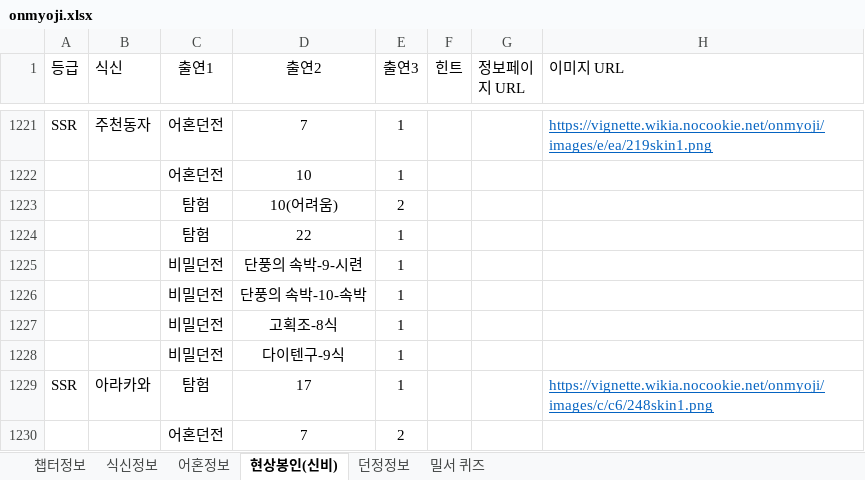
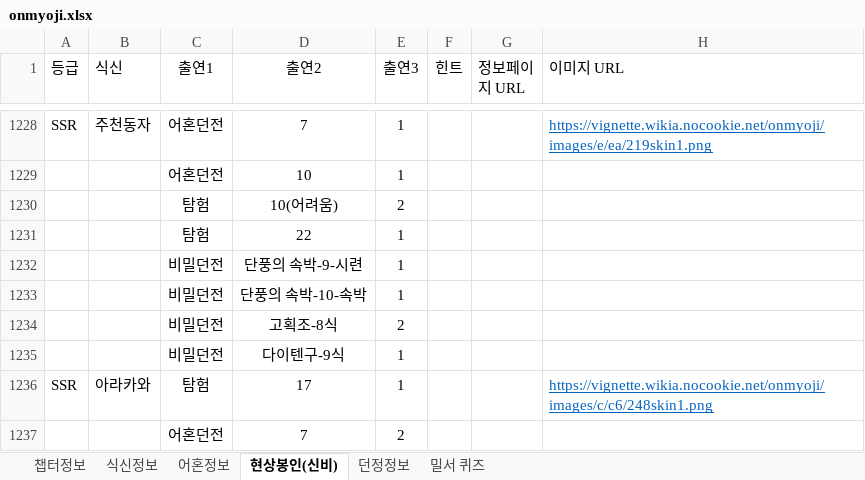
Before and after one commit to devin-sh-kim/onmyoji-bot, an Excel workbook: src/main/resources/onmyoji.xlsx, sheet 현상봉인(신비), drawn as a sheet; only a part is shown, gaps mark what is left out; values as stored, in another font and other column widths than the file's, no borders; conditional formats not drawn; removed rows and columns are numbered as before the commit, all else as after; the diff covers the shown part only; the diff names each change by its address in the sheet, - before the commit and + after, or states it on an @@ line.

```diff
--- a/src/main/resources/onmyoji.xlsx (sheet 현상봉인(신비))
+++ b/src/main/resources/onmyoji.xlsx (sheet 현상봉인(신비))
-row 1227:  |  | 비밀던전 | 고획조-8식 | 1
+row 1234:  |  | 비밀던전 | 고획조-8식 | 2
```
Also changed, not shown: 10 added rows, 3 removed rows and 1 edited cell elsewhere in this sheet, 2 other files.
